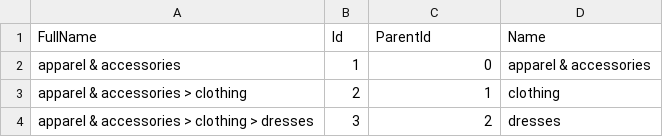
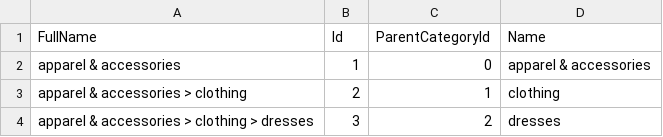
Before and after one commit to iyudintseva/otus-mysql-docker, a CSV file: Results_Homework14/LoadDataForTest/Category.csv, drawn as a sheet; only a part is shown.

Commit message:
Homework 15

```diff
--- a/Results_Homework14/LoadDataForTest/Category.csv
+++ b/Results_Homework14/LoadDataForTest/Category.csv
@@ -1,2 +1,2 @@
-FullName,Id,ParentId,Name
+FullName,Id,ParentCategoryId,Name
 apparel & accessories,1,0,apparel & accessories
```
Also changed, not shown: 6 other files.
